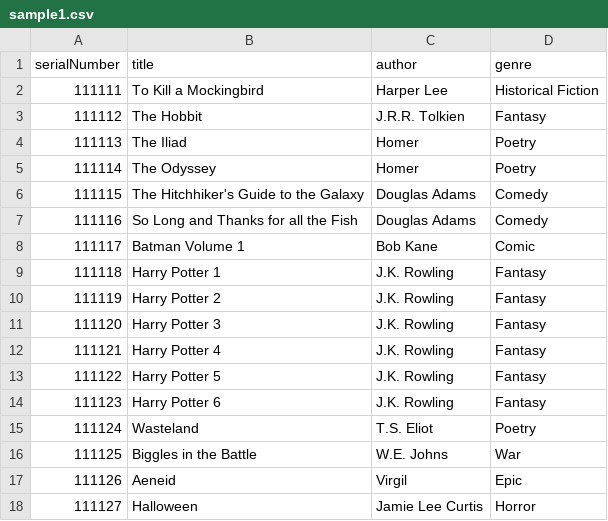
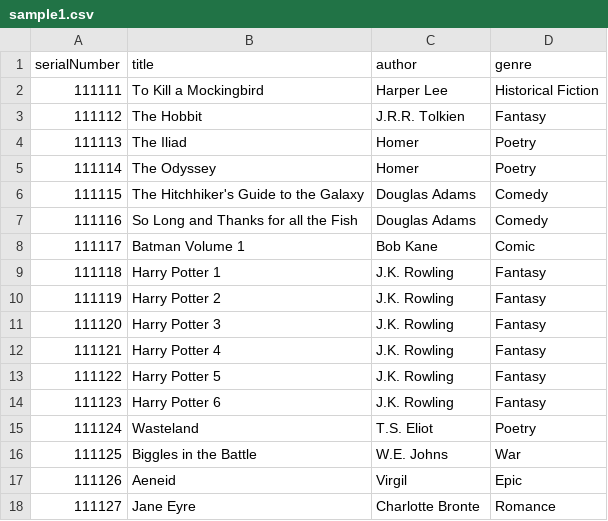
Before and after one commit to raimeii/Librarian, a CSV file: sample1.csv, drawn as a sheet.

```diff
--- a/sample1.csv
+++ b/sample1.csv
@@ -17,2 +17,2 @@ serialNumber,title,author,genre
 111126,Aeneid,Virgil,Epic
-111127,Halloween,Jamie Lee Curtis,Horror
+111127,Jane Eyre,Charlotte Bronte,Romance
```
Also changed, not shown: 6 other files.
